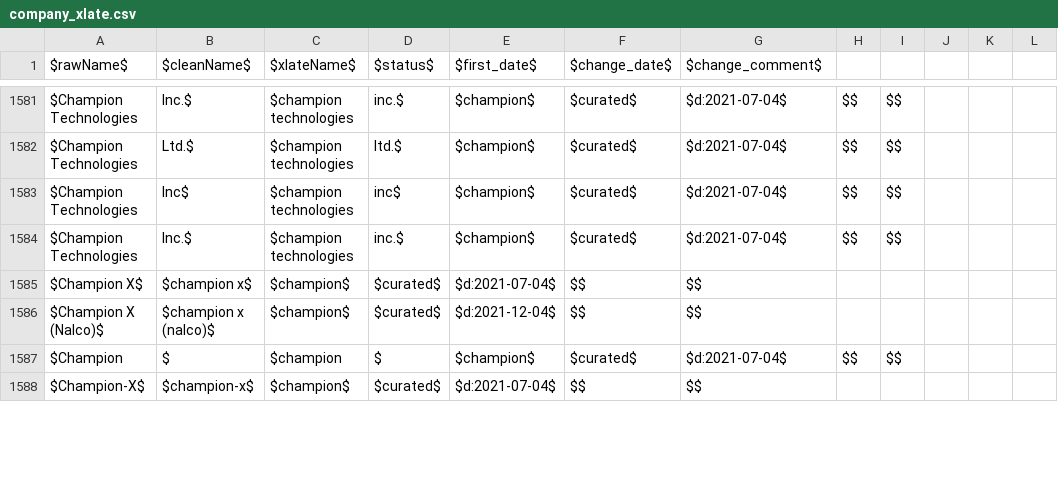
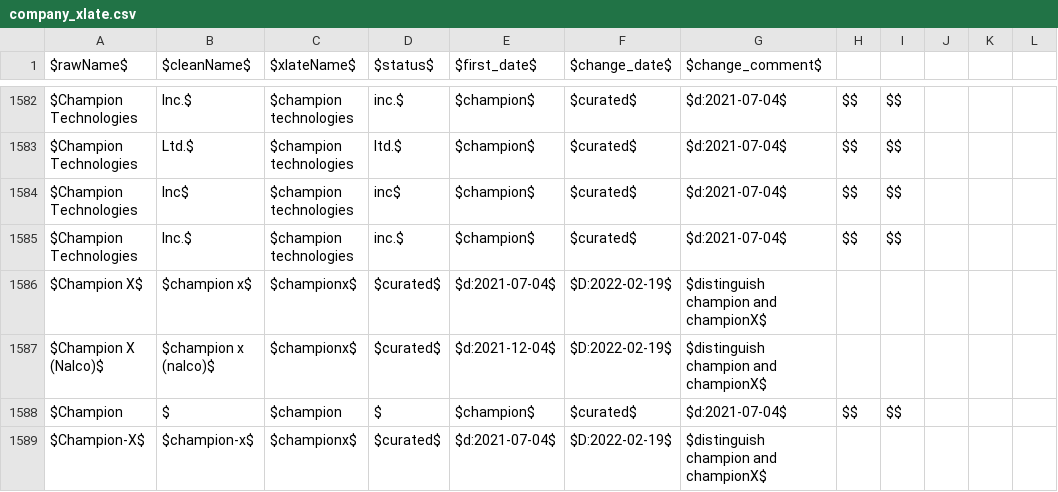
Before and after one commit to gwallison/openFF-curation, a CSV file: company_xlate.csv, drawn as a sheet; only a part is shown, gaps mark what is left out; addresses are those after the commit; the diff covers the shown part only; the diff names each change by its address in the sheet, - before the commit and + after, or states it on an @@ line.

```diff
--- a/company_xlate.csv
+++ b/company_xlate.csv
-C1586:C1587 ($xlateName$): $champion$
+C1586:C1587 ($xlateName$): $championx$
-F1586:F1587 ($change_date$): $$
+F1586:F1587 ($change_date$): $D:2022-02-19$
-G1586:G1587 ($change_comment$): $$
+G1586:G1587 ($change_comment$): $distinguish champion and championX$
-C1589 ($xlateName$): $champion$
+C1589 ($xlateName$): $championx$
-F1589 ($change_date$): $$
+F1589 ($change_date$): $D:2022-02-19$
-G1589 ($change_comment$): $$
+G1589 ($change_comment$): $distinguish champion and championX$
```
Also changed, not shown: 14 added rows and 18 edited cells elsewhere in this file, CAS_curated.csv, tripwire_summary.csv, 2 other files.
